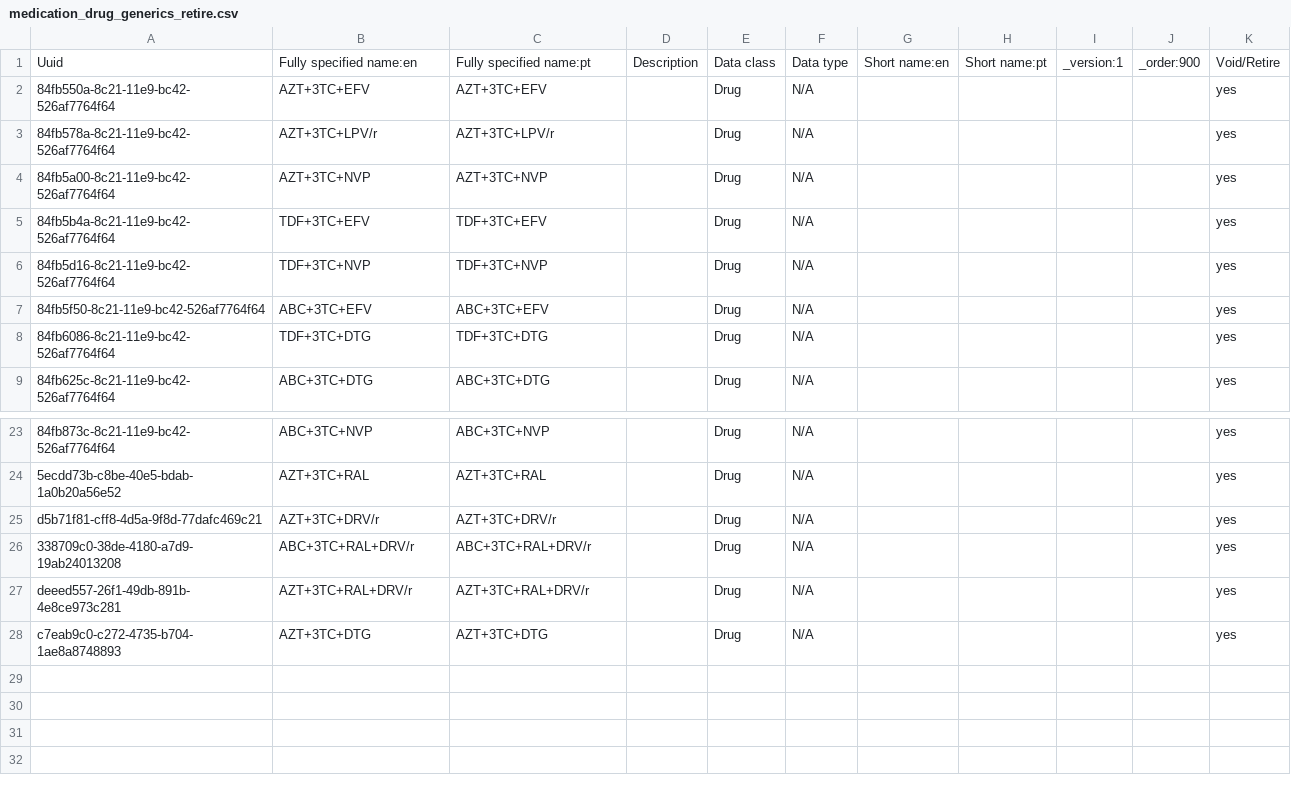
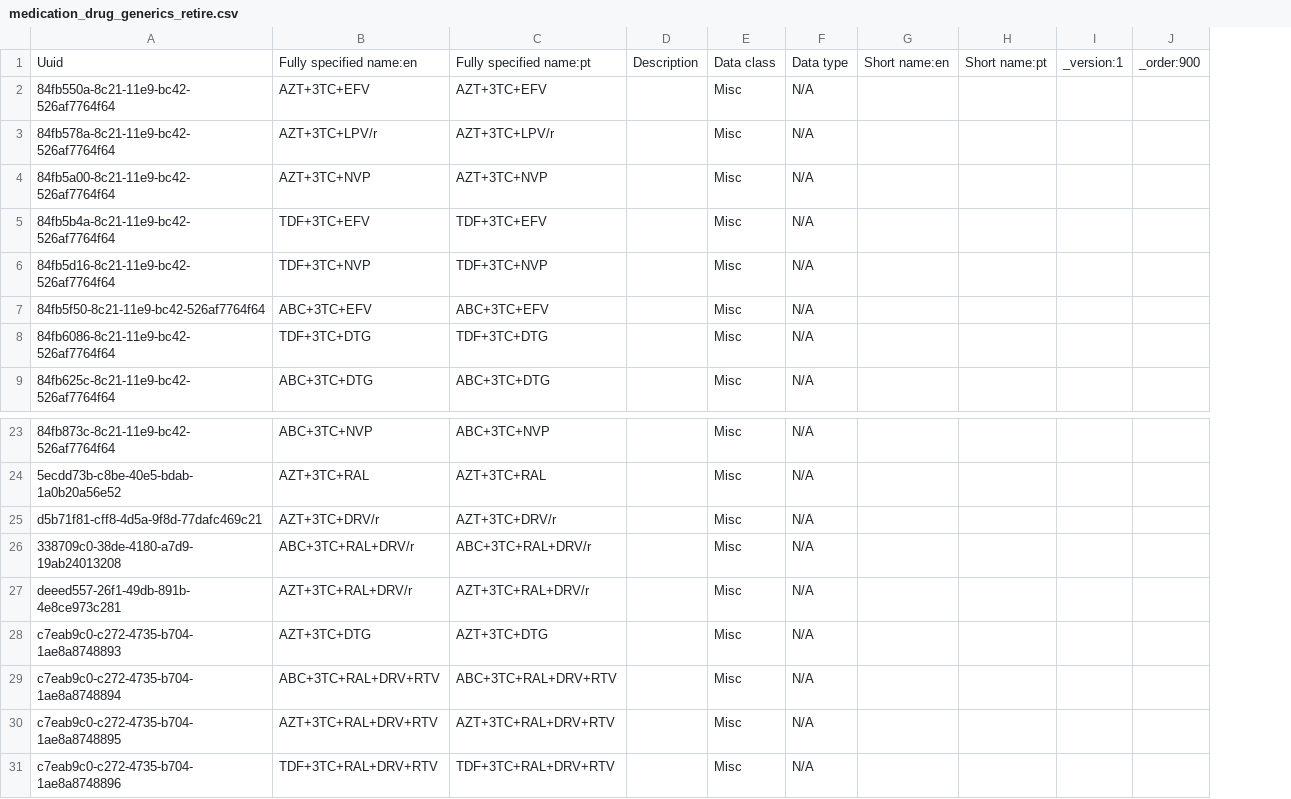
Before and after one commit to esaude/sesp-bahmni-metadata, a CSV file: configuration/concepts/medication_drug_generics_retire.csv, drawn as a sheet; only a part is shown, gaps mark what is left out; removed rows and columns are numbered as before the commit, all else as after; the diff names each change by its address in the sheet, - before the commit and + after, or states it on an @@ line.

```diff
--- a/configuration/concepts/medication_drug_generics_retire.csv
+++ b/configuration/concepts/medication_drug_generics_retire.csv
-column E, rows 1-9: Data class | Drug | Drug | Drug | Drug | Drug | Drug | Drug | Drug; rows 23-28: all Drug
+column E, rows 1-9: Data class | Misc | Misc | Misc | Misc | Misc | Misc | Misc | Misc; rows 23-28: all Misc
-column K, rows 1-9: Void/Retire | yes | yes | yes | yes | yes | yes | yes | yes; rows 23-28: all yes
+row 29: c7eab9c0-c272-4735-b704-1ae8a8748894 | ABC+3TC+RAL+DRV+RTV | ABC+3TC+RAL+DRV+RTV |  | Misc | N/A
+row 30: c7eab9c0-c272-4735-b704-1ae8a8748895 | AZT+3TC+RAL+DRV+RTV | AZT+3TC+RAL+DRV+RTV |  | Misc | N/A
+row 31: c7eab9c0-c272-4735-b704-1ae8a8748896 | TDF+3TC+RAL+DRV+RTV | TDF+3TC+RAL+DRV+RTV |  | Misc | N/A
```
Also changed, not shown: configuration/concepts/clinical_History_obs_form.csv.
